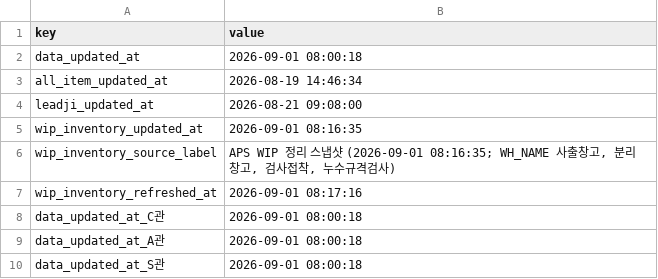
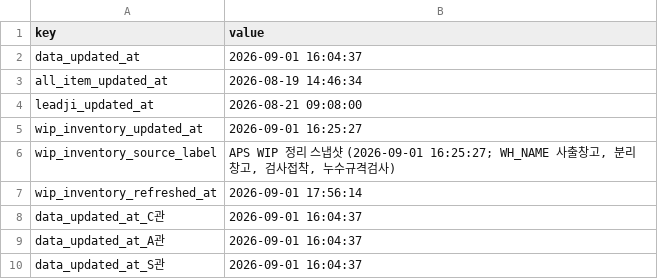
Before and after one commit to 113090ab-creator/INTEROJO, a CSV file: cloud_snapshots/snapshot_meta.csv, drawn as a sheet.

```diff
--- a/cloud_snapshots/snapshot_meta.csv
+++ b/cloud_snapshots/snapshot_meta.csv
@@ -1,10 +1,10 @@
 key,value
-data_updated_at,2026-09-01 08:00:18
+data_updated_at,2026-09-01 16:04:37
 all_item_updated_at,2026-08-19 14:46:34
 leadji_updated_at,2026-08-21 09:08:00
-wip_inventory_updated_at,2026-09-01 08:16:35
-wip_inventory_source_label,"APS WIP 정리 스냅샷 (2026-09-01 08:16:35; WH_NAME 사출창고, 분리창고, 검사접착, 누수규격검사)"
-wip_inventory_refreshed_at,2026-09-01 08:17:16
-data_updated_at_C관,2026-09-01 08:00:18
-data_updated_at_A관,2026-09-01 08:00:18
-data_updated_at_S관,2026-09-01 08:00:18
+wip_inventory_updated_at,2026-09-01 16:25:27
+wip_inventory_source_label,"APS WIP 정리 스냅샷 (2026-09-01 16:25:27; WH_NAME 사출창고, 분리창고, 검사접착, 누수규격검사)"
+wip_inventory_refreshed_at,2026-09-01 17:56:14
+data_updated_at_C관,2026-09-01 16:04:37
+data_updated_at_A관,2026-09-01 16:04:37
+data_updated_at_S관,2026-09-01 16:04:37
```
Also changed, not shown: 15 other files.
